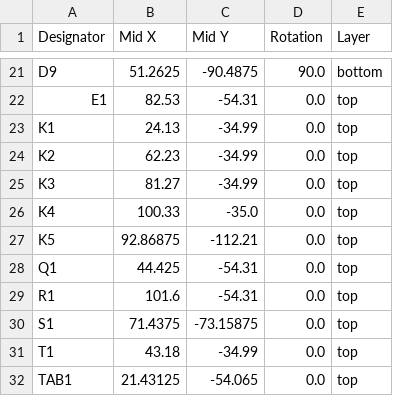
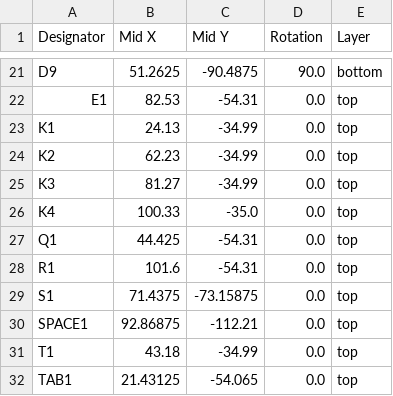
Before and after one commit to Fastestkyo/fortpad, a CSV file: PCB/positions.csv, drawn as a sheet; only a part is shown, gaps mark what is left out; removed rows and columns are numbered as before the commit, all else as after; the diff names each change by its address in the sheet, - before the commit and + after, or states it on an @@ line.

```diff
--- a/PCB/positions.csv
+++ b/PCB/positions.csv
-row 27: K5 | 92.86875 | -112.21 | 0.0 | top
+row 30: SPACE1 | 92.86875 | -112.21 | 0.0 | top
```
Also changed, not shown: PCB/bom.csv, 5 other files.
